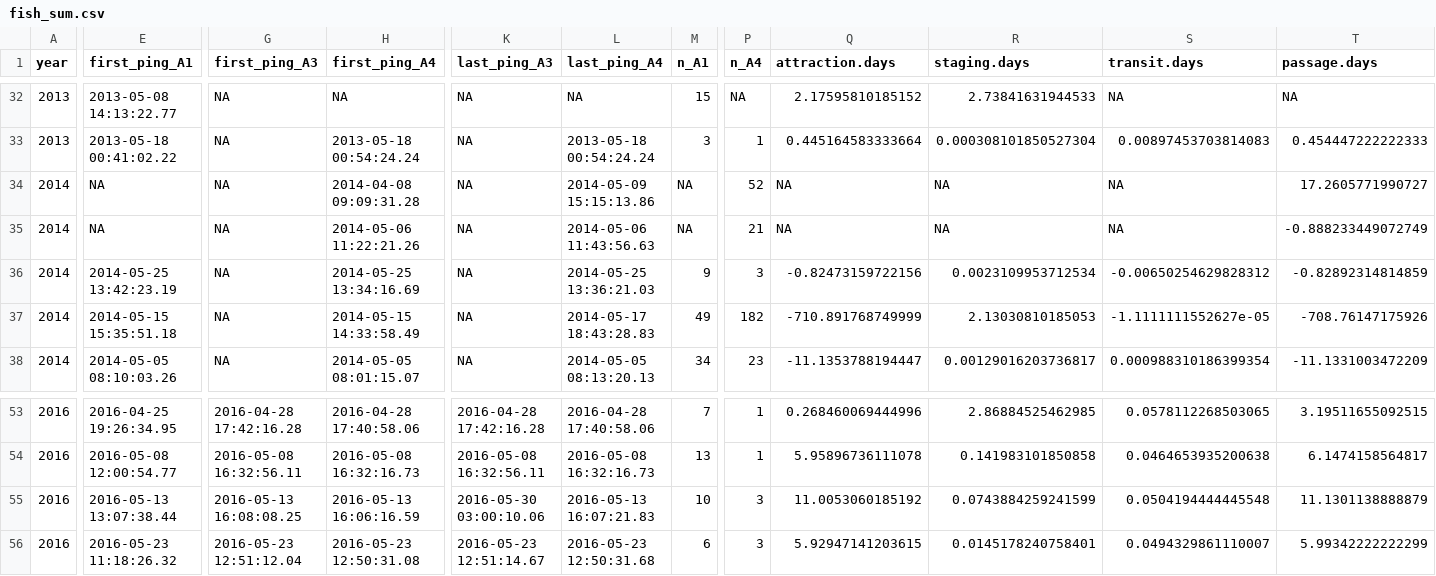
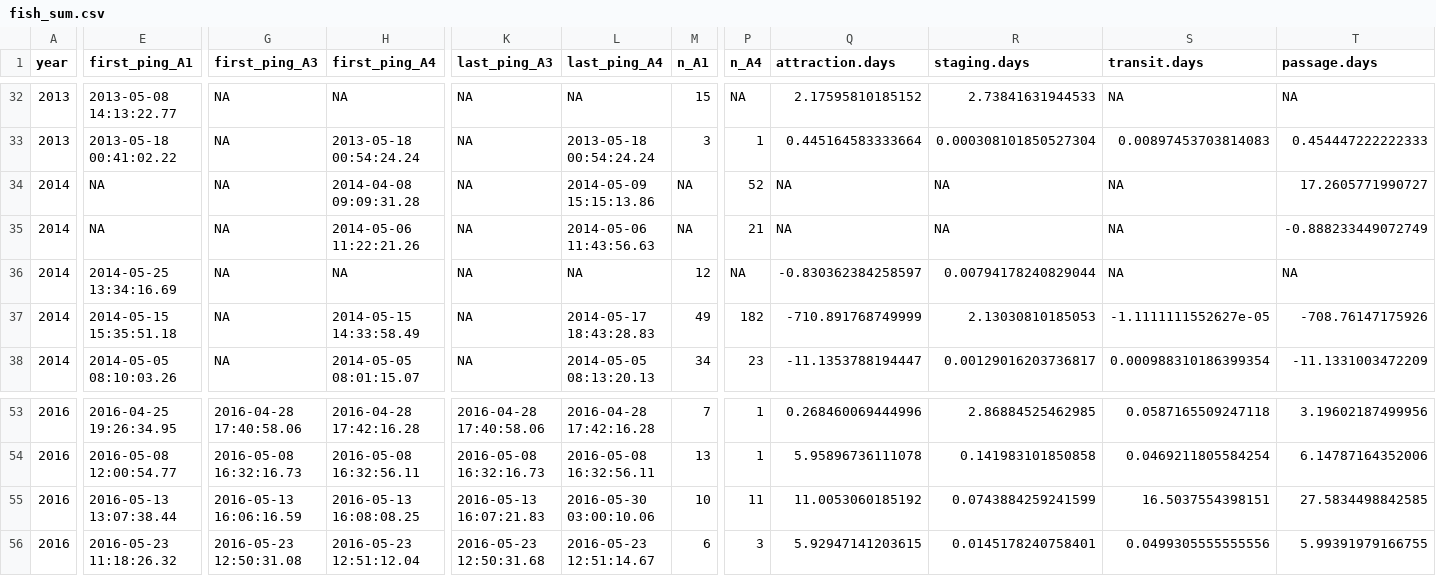
Before and after one commit to mikeallen-eco/fish_pass, a CSV file: output/fish_sum.csv, drawn as a sheet; only a part is shown, gaps mark what is left out; the diff covers the shown part only; the diff names each change by its address in the sheet, - before the commit and + after, or states it on an @@ line.

```diff
--- a/output/fish_sum.csv
+++ b/output/fish_sum.csv
-E36 (first_ping_A1): 2014-05-25 13:42:23.19
+E36 (first_ping_A1): 2014-05-25 13:34:16.69
-H36 (first_ping_A4): 2014-05-25 13:34:16.69
+H36 (first_ping_A4): NA
-L36 (last_ping_A4): 2014-05-25 13:36:21.03
+L36 (last_ping_A4): NA
-M36 (n_A1): 9
+M36 (n_A1): 12
-P36 (n_A4): 3
+P36 (n_A4): NA
-Q36 (attraction.days): -0.82473159722156
+Q36 (attraction.days): -0.830362384258597
-R36 (staging.days): 0.0023109953712534
+R36 (staging.days): 0.00794178240829044
-S36 (transit.days): -0.00650254629828312
+S36 (transit.days): NA
-T36 (passage.days): -0.82892314814859
+T36 (passage.days): NA
-G53 (first_ping_A3): 2016-04-28 17:42:16.28
+G53 (first_ping_A3): 2016-04-28 17:40:58.06
-H53 (first_ping_A4): 2016-04-28 17:40:58.06
+H53 (first_ping_A4): 2016-04-28 17:42:16.28
-K53 (last_ping_A3): 2016-04-28 17:42:16.28
+K53 (last_ping_A3): 2016-04-28 17:40:58.06
-L53 (last_ping_A4): 2016-04-28 17:40:58.06
+L53 (last_ping_A4): 2016-04-28 17:42:16.28
-S53 (transit.days): 0.0578112268503065
+S53 (transit.days): 0.0587165509247118
-T53 (passage.days): 3.19511655092515
+T53 (passage.days): 3.19602187499956
-G54 (first_ping_A3): 2016-05-08 16:32:56.11
+G54 (first_ping_A3): 2016-05-08 16:32:16.73
-H54 (first_ping_A4): 2016-05-08 16:32:16.73
+H54 (first_ping_A4): 2016-05-08 16:32:56.11
-K54 (last_ping_A3): 2016-05-08 16:32:56.11
+K54 (last_ping_A3): 2016-05-08 16:32:16.73
-L54 (last_ping_A4): 2016-05-08 16:32:16.73
+L54 (last_ping_A4): 2016-05-08 16:32:56.11
-S54 (transit.days): 0.0464653935200638
+S54 (transit.days): 0.0469211805584254
-T54 (passage.days): 6.1474158564817
+T54 (passage.days): 6.14787164352006
-G55 (first_ping_A3): 2016-05-13 16:08:08.25
+G55 (first_ping_A3): 2016-05-13 16:06:16.59
-H55 (first_ping_A4): 2016-05-13 16:06:16.59
+H55 (first_ping_A4): 2016-05-13 16:08:08.25
-K55 (last_ping_A3): 2016-05-30 03:00:10.06
+K55 (last_ping_A3): 2016-05-13 16:07:21.83
-L55 (last_ping_A4): 2016-05-13 16:07:21.83
+L55 (last_ping_A4): 2016-05-30 03:00:10.06
-P55 (n_A4): 3
+P55 (n_A4): 11
-S55 (transit.days): 0.0504194444445548
+S55 (transit.days): 16.5037554398151
-T55 (passage.days): 11.1301138888879
+T55 (passage.days): 27.5834498842585
-G56 (first_ping_A3): 2016-05-23 12:51:12.04
+G56 (first_ping_A3): 2016-05-23 12:50:31.08
-H56 (first_ping_A4): 2016-05-23 12:50:31.08
+H56 (first_ping_A4): 2016-05-23 12:51:12.04
-K56 (last_ping_A3): 2016-05-23 12:51:14.67
+K56 (last_ping_A3): 2016-05-23 12:50:31.68
-L56 (last_ping_A4): 2016-05-23 12:50:31.68
+L56 (last_ping_A4): 2016-05-23 12:51:14.67
-S56 (transit.days): 0.0494329861110007
+S56 (transit.days): 0.0499305555555556
-T56 (passage.days): 5.99342222222299
+T56 (passage.days): 5.99391979166755
```
Also changed, not shown: 114 edited cells elsewhere in this file, 16 other files.
